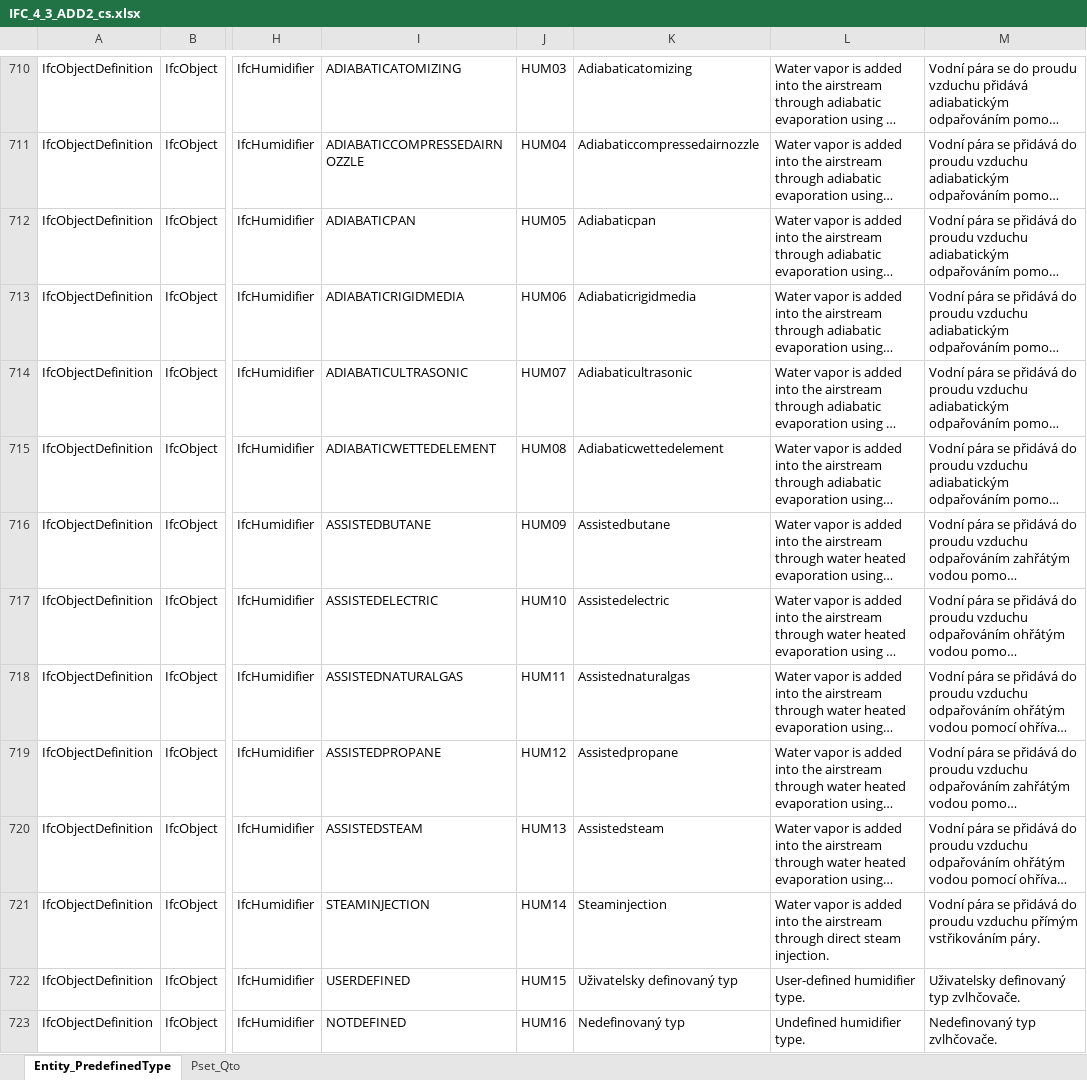
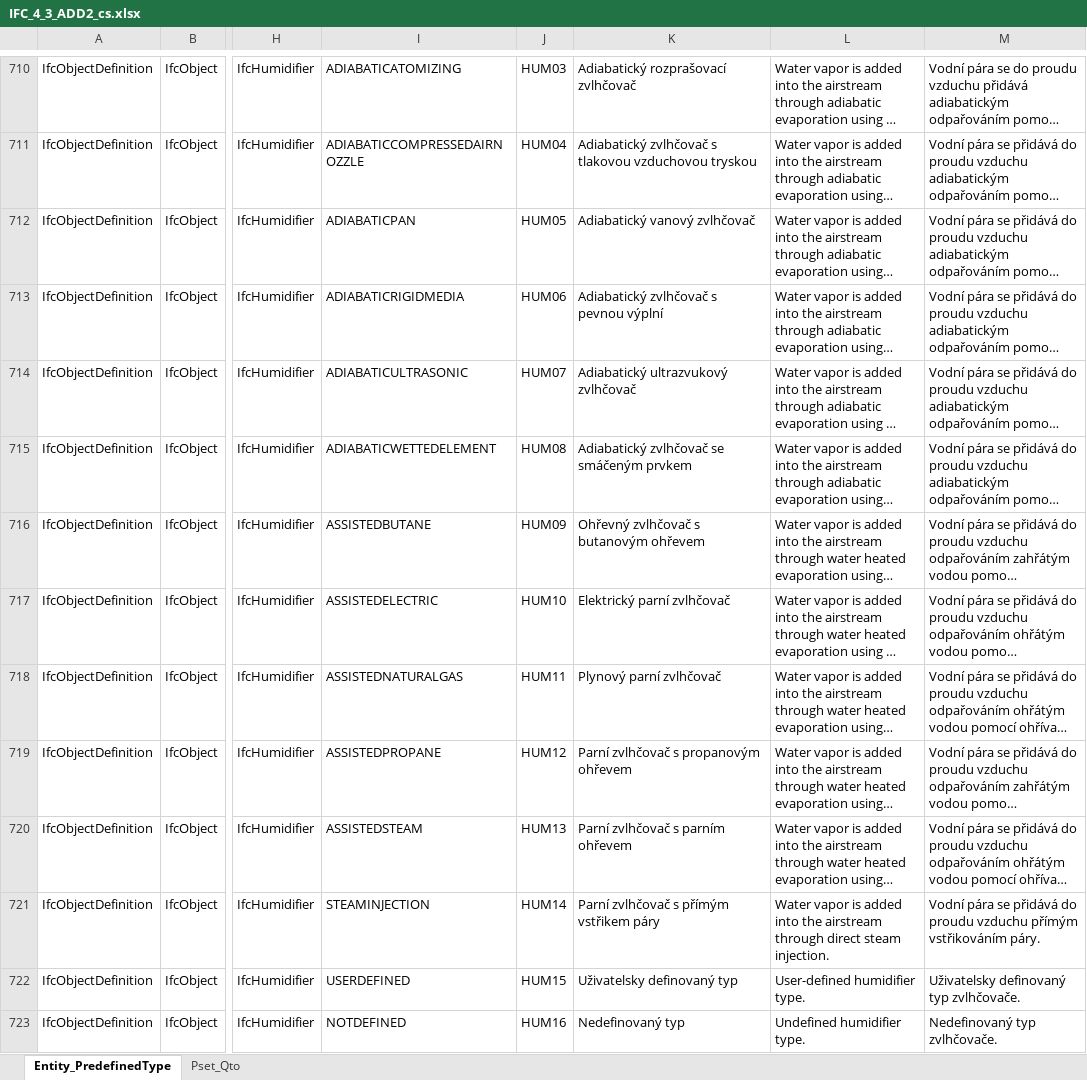
Before and after one commit to Zamgo/InfoReqApp, an Excel workbook: IFC/TRANSLATION/IFC_4_3_ADD2_cs.xlsx, sheet Entity_PredefinedType, drawn as a sheet; only a part is shown, gaps mark what is left out; long unchanged cells end in …; values as stored, in another font and other column widths than the file's, no borders; the diff covers the shown part only; the diff names each change by its address in the sheet, - before the commit and + after, or states it on an @@ line.

```diff
--- a/IFC/TRANSLATION/IFC_4_3_ADD2_cs.xlsx (sheet Entity_PredefinedType)
+++ b/IFC/TRANSLATION/IFC_4_3_ADD2_cs.xlsx (sheet Entity_PredefinedType)
-K710: Adiabaticatomizing
+K710: Adiabatický rozprašovací zvlhčovač
-K711: Adiabaticcompressedairnozzle
+K711: Adiabatický zvlhčovač s tlakovou vzduchovou tryskou
-K712: Adiabaticpan
+K712: Adiabatický vanový zvlhčovač
-K713: Adiabaticrigidmedia
+K713: Adiabatický zvlhčovač s pevnou výplní
-K714: Adiabaticultrasonic
+K714: Adiabatický ultrazvukový zvlhčovač
-K715: Adiabaticwettedelement
+K715: Adiabatický zvlhčovač se smáčeným prvkem
-K716: Assistedbutane
+K716: Ohřevný zvlhčovač s butanovým ohřevem
-K717: Assistedelectric
+K717: Elektrický parní zvlhčovač
-K718: Assistednaturalgas
+K718: Plynový parní zvlhčovač
-K719: Assistedpropane
+K719: Parní zvlhčovač s propanovým ohřevem
-K720: Assistedsteam
+K720: Parní zvlhčovač s parním ohřevem
-K721: Steaminjection
+K721: Parní zvlhčovač s přímým vstřikem páry
```
Also changed, not shown: 70 edited cells elsewhere in this sheet, public/ifc/translations/IFC_4_3_ADD2_cs.xlsx, 4 other files.
